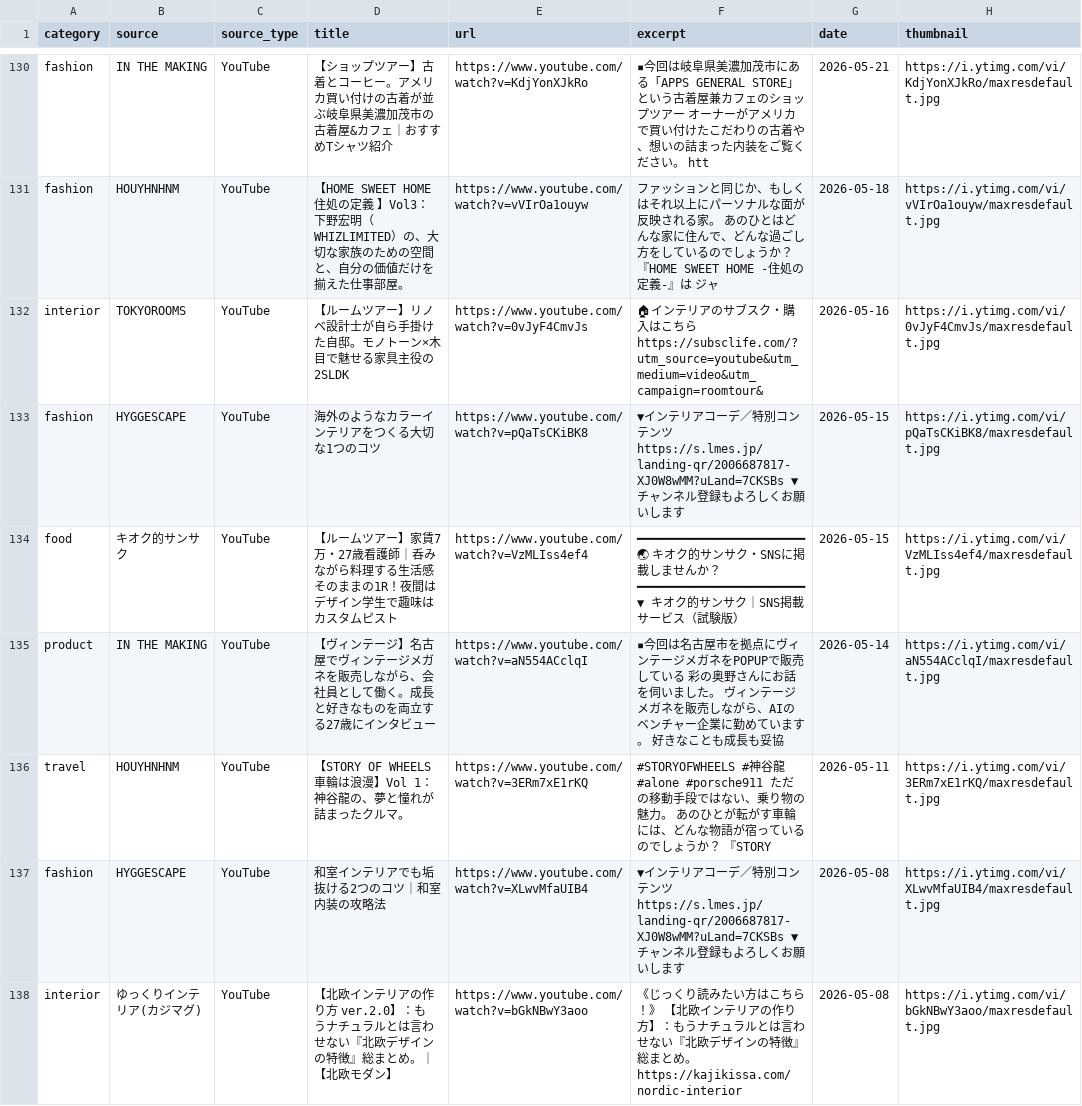
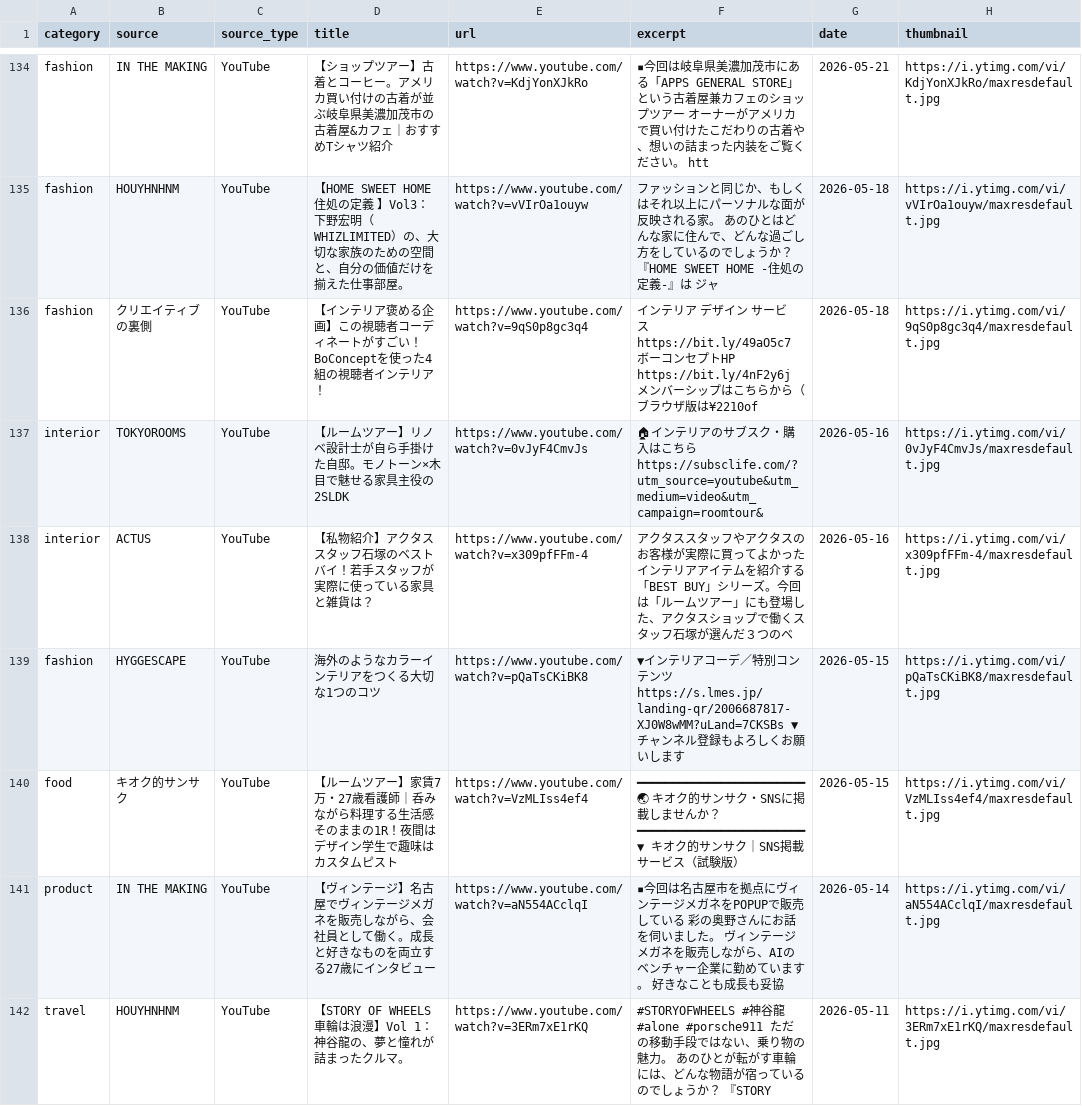
Before and after one commit to nmtdik0410-alt/life-curated, a CSV file: life_curated_feed.csv, drawn as a sheet; only a part is shown, gaps mark what is left out; the shorter side is filled out with more unchanged rows; the diff covers the shown part only.

Commit message:
data: CSV更新（縦動画除外後）

```diff
--- a/life_curated_feed.csv
+++ b/life_curated_feed.csv
@@ -137,3 +141,5 @@ fashion,IN THE MAKING,YouTube,【ショップツアー】古着とコーヒー
 fashion,HOUYHNHNM,YouTube,【HOME SWEET HOME  住処の定義 】Vol3：下野宏明（WHIZLIMITED）の、大切な家族のための空間と、自分の価値だけを揃えた仕事部屋。,https://www.youtube.com/watch?v=vVIrOa1ouyw,ファッションと同じか、もしくはそれ以上にパーソナルな面が反映される家。 あのひとはどんな家に住んで、どんな過ごし方をしているのでしょうか？  『HOME SWEET HOME -住処の定義-』は ジャ,2026-05-18,https://i.ytimg.com/vi/vVIrOa1ouyw/maxresdefault.jpg
+fashion,クリエイティブの裏側,YouTube,【インテリア褒める企画】この視聴者コーディネートがすごい！BoConceptを使った4組の視聴者インテリア！,https://www.youtube.com/watch?v=9qS0p8gc3q4,インテリア デザイン サービス https://bit.ly/49aO5c7 ボーコンセプトHP https://bit.ly/4nF2y6j  メンバーシップはこちらから（ブラウザ版は¥2210of,2026-05-18,https://i.ytimg.com/vi/9qS0p8gc3q4/maxresdefault.jpg
 interior,TOKYOROOMS,YouTube,【ルームツアー】リノベ設計士が自ら手掛けた自邸。モノトーン×木目で魅せる家具主役の2SLDK,https://www.youtube.com/watch?v=0vJyF4CmvJs,🏠インテリアのサブスク・購入はこちら https://subsclife.com/?utm_source=youtube&utm_medium=video&utm_campaign=roomtour&,2026-05-16,https://i.ytimg.com/vi/0vJyF4CmvJs/maxresdefault.jpg
+interior,ACTUS,YouTube,【私物紹介】アクタススタッフ石塚のベストバイ！若手スタッフが実際に使っている家具と雑貨は？,https://www.youtube.com/watch?v=x309pfFFm-4,アクタススタッフやアクタスのお客様が実際に買ってよかったインテリアアイテムを紹介する「BEST BUY」シリーズ。今回は「ルームツアー」にも登場した、アクタスショップで働くスタッフ石塚が選んだ３つのベ,2026-05-16,https://i.ytimg.com/vi/x309pfFFm-4/maxresdefault.jpg
 fashion,HYGGESCAPE,YouTube,海外のようなカラーインテリアをつくる大切な1つのコツ,https://www.youtube.com/watch?v=pQaTsCKiBK8,▼インテリアコーデ／特別コンテンツ https://s.lmes.jp/landing-qr/2006687817-XJ0W8wMM?uLand=7CKSBs  ▼チャンネル登録もよろしくお願いします,2026-05-15,https://i.ytimg.com/vi/pQaTsCKiBK8/maxresdefault.jpg
```
Also changed, not shown: 6 added rows elsewhere in this file.
